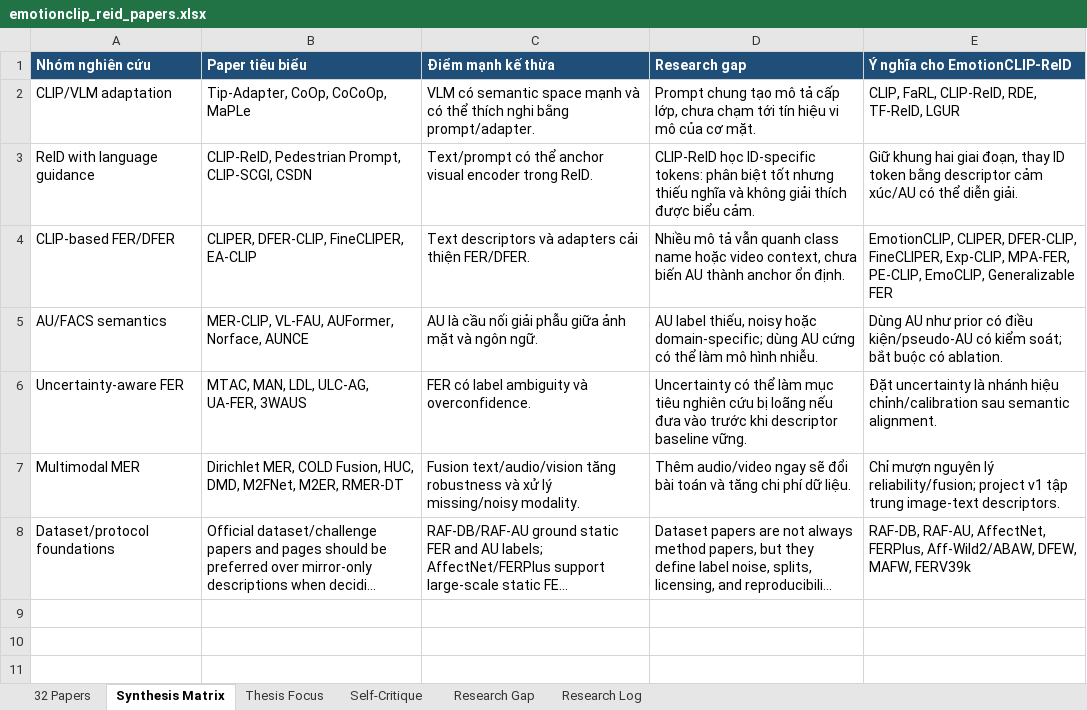
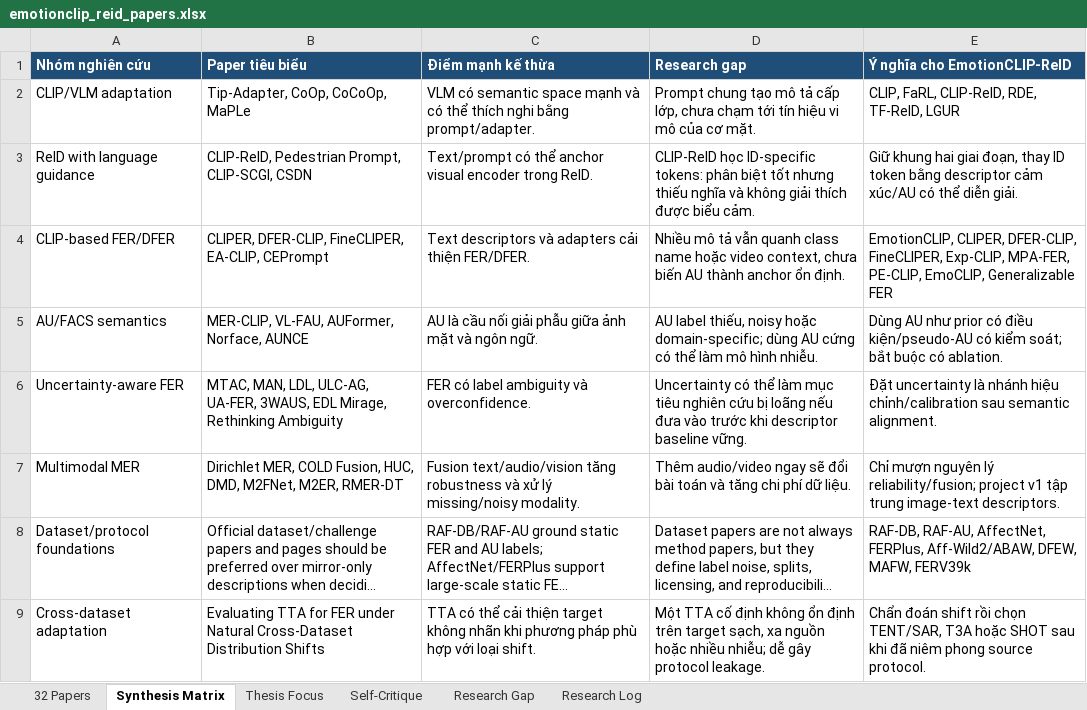
Before and after one commit to haulth/EmotionCLIP-ReID, an Excel workbook: docs/research_review/emotionclip_reid_papers.xlsx, sheet Synthesis Matrix, drawn as a sheet; long unchanged cells end in …; values as stored, in another font and other column widths than the file's, no borders; the diff names each change by its address in the sheet, - before the commit and + after, or states it on an @@ line.

```diff
--- a/docs/research_review/emotionclip_reid_papers.xlsx (sheet Synthesis Matrix)
+++ b/docs/research_review/emotionclip_reid_papers.xlsx (sheet Synthesis Matrix)
-B4 (Paper tiêu biểu): CLIPER, DFER-CLIP, FineCLIPER, EA-CLIP
+B4 (Paper tiêu biểu): CLIPER, DFER-CLIP, FineCLIPER, EA-CLIP, CEPrompt
-B6 (Paper tiêu biểu): …ULC-AG, UA-FER, 3WAUS
+B6 (Paper tiêu biểu): …ULC-AG, UA-FER, 3WAUS, EDL Mirage, Rethinking Ambiguity
+row 9: Cross-dataset adaptation | Evaluating TTA for FER under Natural Cross-Dataset Distribution Shifts | TTA có thể cải thiện target không nhãn khi phương pháp phù hợp với loại shift. | Một TTA cố định không ổn định trên target sạch, xa nguồn hoặc nhiều nhiễu; dễ gây protocol leakage. | Chẩn đoán shift rồi chọn TENT/SAR, T3A hoặc SHOT sau khi đã niêm phong source protocol.
```
Also changed, not shown: sheet 32 Papers, sheet Research Log, 59 other files.
